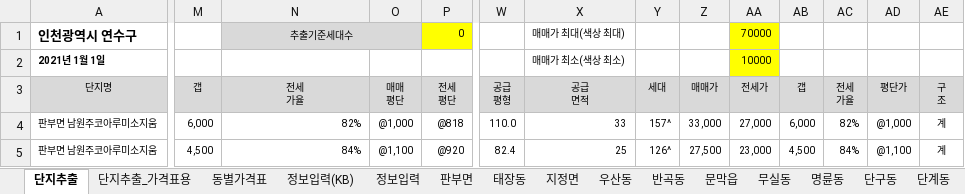
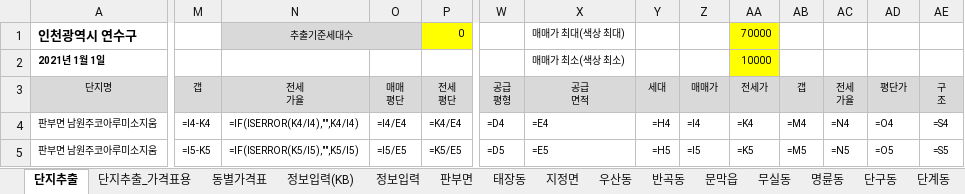
Before and after one commit to minsu-kwon-19/RealEstate, an Excel workbook: 시세표 원주시.xlsm, sheet 단지추출, drawn as a sheet; only a part is shown, gaps mark what is left out; values as stored, in another font and other column widths than the file's, no borders; formulas without a stored value are shown as written; charts and pictures and conditional formats not drawn; the diff covers the shown part only; the diff names each change by its address in the sheet, - before the commit and + after, or states it on an @@ line.

```diff
--- a/시세표 원주시.xlsm (sheet 단지추출)
+++ b/시세표 원주시.xlsm (sheet 단지추출)
-M4 (갭): 6,000
+M4 (갭): =I4-K4
-N4 (전세 가율): 82%
+N4 (전세 가율): =IF(ISERROR(K4/I4),"",K4/I4)
-O4 (매매 평단): @1,000
+O4 (매매 평단): =I4/E4
-P4 (전세 평단): @818
+P4 (전세 평단): =K4/E4
-W4 (공급 평형): 110.0
+W4 (공급 평형): =D4
-X4 (공급 면적): 33
+X4 (공급 면적): =E4
-Y4 (세대): 157^
+Y4 (세대): =H4
-Z4 (매매가): 33,000
+Z4 (매매가): =I4
-AA4 (전세가): 27,000
+AA4 (전세가): =K4
-AB4 (갭): 6,000
+AB4 (갭): =M4
-AC4 (전세 가율): 82%
+AC4 (전세 가율): =N4
-AD4 (평단가): @1,000
+AD4 (평단가): =O4
-AE4 (구 조): 계
+AE4 (구 조): =S4
-M5 (갭): 4,500
+M5 (갭): =I5-K5
-N5 (전세 가율): 84%
+N5 (전세 가율): =IF(ISERROR(K5/I5),"",K5/I5)
-O5 (매매 평단): @1,100
+O5 (매매 평단): =I5/E5
-P5 (전세 평단): @920
+P5 (전세 평단): =K5/E5
-W5 (공급 평형): 82.4
+W5 (공급 평형): =D5
-X5 (공급 면적): 25
+X5 (공급 면적): =E5
-Y5 (세대): 126^
+Y5 (세대): =H5
-Z5 (매매가): 27,500
+Z5 (매매가): =I5
-AA5 (전세가): 23,000
+AA5 (전세가): =K5
-AB5 (갭): 4,500
+AB5 (갭): =M5
-AC5 (전세 가율): 84%
+AC5 (전세 가율): =N5
-AD5 (평단가): @1,100
+AD5 (평단가): =O5
-AE5 (구 조): 계
+AE5 (구 조): =S5
```
Also changed, not shown: 1499 edited cells elsewhere in this sheet, sheet 지정면, sheet 반곡동, sheet 단계동, sheet 무실동, sheet 동별가격표, sheet 단지추출_가격표용, 7 more sheets, charts or pictures, 시세표 창원시 성산구.xlsm, 시세표 창원시 의창구.xlsm, 39 other files.
